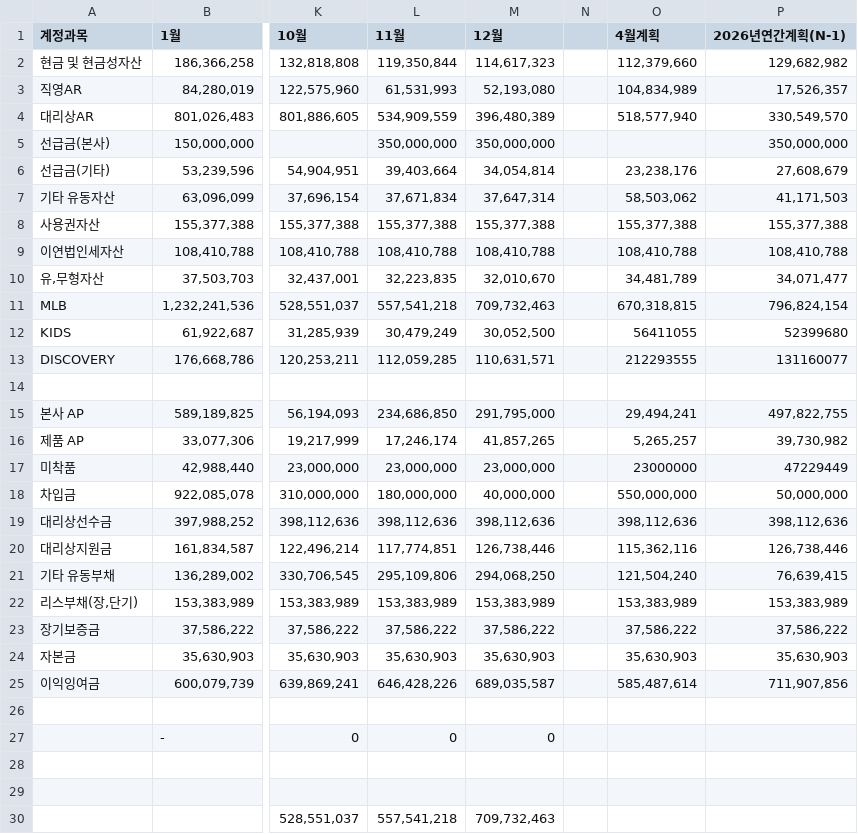
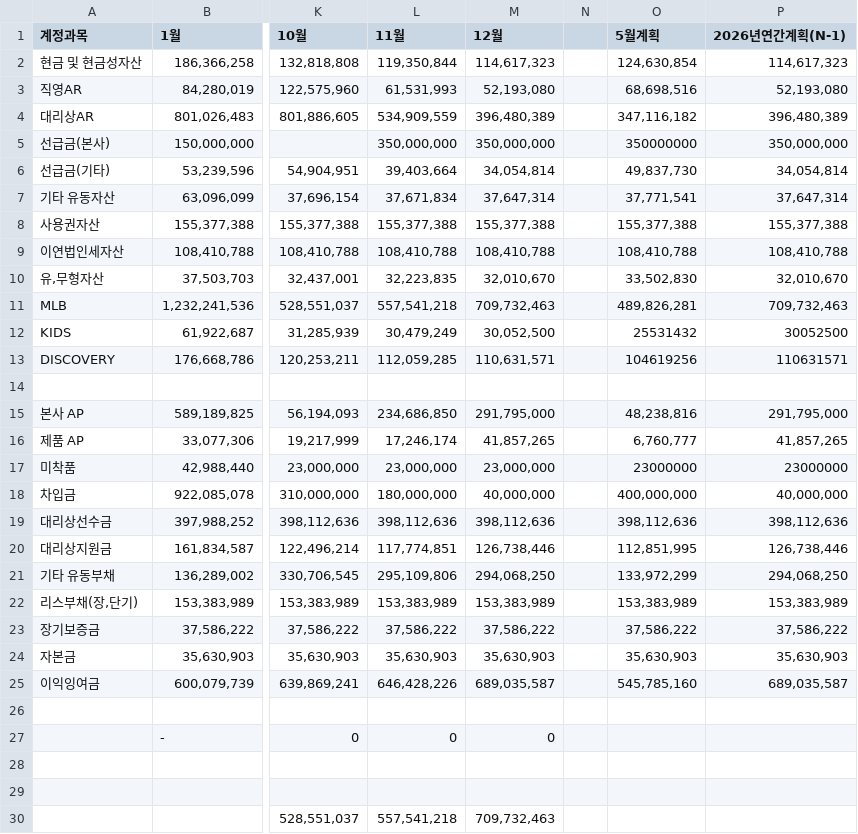
Before and after one commit to xuanm0221-dev/CNFS, a CSV file: 파일/BS/2026.csv, drawn as a sheet; only a part is shown, gaps mark what is left out; the diff names each change by its address in the sheet, - before the commit and + after, or states it on an @@ line.

```diff
--- a/파일/BS/2026.csv
+++ b/파일/BS/2026.csv
-O1: 4월계획
+O1: 5월계획
-O2 (5월계획): 112,379,660
+O2 (5월계획): 124,630,854
-P2 (2026년연간계획(N-1)): 129,682,982
+P2 (2026년연간계획(N-1)): 114,617,323
-O3 (5월계획): 104,834,989
+O3 (5월계획): 68,698,516
-P3 (2026년연간계획(N-1)): 17,526,357
+P3 (2026년연간계획(N-1)): 52,193,080
-O4 (5월계획): 518,577,940
+O4 (5월계획): 347,116,182
-P4 (2026년연간계획(N-1)): 330,549,570
+P4 (2026년연간계획(N-1)): 396,480,389
-O5 (5월계획): (empty)
+O5 (5월계획): 350000000
-O6 (5월계획): 23,238,176
+O6 (5월계획): 49,837,730
-P6 (2026년연간계획(N-1)): 27,608,679
+P6 (2026년연간계획(N-1)): 34,054,814
-O7 (5월계획): 58,503,062
+O7 (5월계획): 37,771,541
-P7 (2026년연간계획(N-1)): 41,171,503
+P7 (2026년연간계획(N-1)): 37,647,314
-O10 (5월계획): 34,481,789
+O10 (5월계획): 33,502,830
-P10 (2026년연간계획(N-1)): 34,071,477
+P10 (2026년연간계획(N-1)): 32,010,670
-O11 (5월계획): 670,318,815
+O11 (5월계획): 489,826,281
-P11 (2026년연간계획(N-1)): 796,824,154
+P11 (2026년연간계획(N-1)): 709,732,463
-O12 (5월계획): 56411055
+O12 (5월계획): 25531432
-P12 (2026년연간계획(N-1)): 52399680
+P12 (2026년연간계획(N-1)): 30052500
-O13 (5월계획): 212293555
+O13 (5월계획): 104619256
-P13 (2026년연간계획(N-1)): 131160077
+P13 (2026년연간계획(N-1)): 110631571
-O15 (5월계획): 29,494,241
+O15 (5월계획): 48,238,816
-P15 (2026년연간계획(N-1)): 497,822,755
+P15 (2026년연간계획(N-1)): 291,795,000
-O16 (5월계획): 5,265,257
+O16 (5월계획): 6,760,777
-P16 (2026년연간계획(N-1)): 39,730,982
+P16 (2026년연간계획(N-1)): 41,857,265
-P17 (2026년연간계획(N-1)): 47229449
+P17 (2026년연간계획(N-1)): 23000000
-O18 (5월계획): 550,000,000
+O18 (5월계획): 400,000,000
-P18 (2026년연간계획(N-1)): 50,000,000
+P18 (2026년연간계획(N-1)): 40,000,000
-O20 (5월계획): 115,362,116
+O20 (5월계획): 112,851,995
-O21 (5월계획): 121,504,240
+O21 (5월계획): 133,972,299
-P21 (2026년연간계획(N-1)): 76,639,415
+P21 (2026년연간계획(N-1)): 294,068,250
-O25 (5월계획): 585,487,614
+O25 (5월계획): 545,785,160
-P25 (2026년연간계획(N-1)): 711,907,856
+P25 (2026년연간계획(N-1)): 689,035,587
```
Also changed, not shown: 18 other files.
